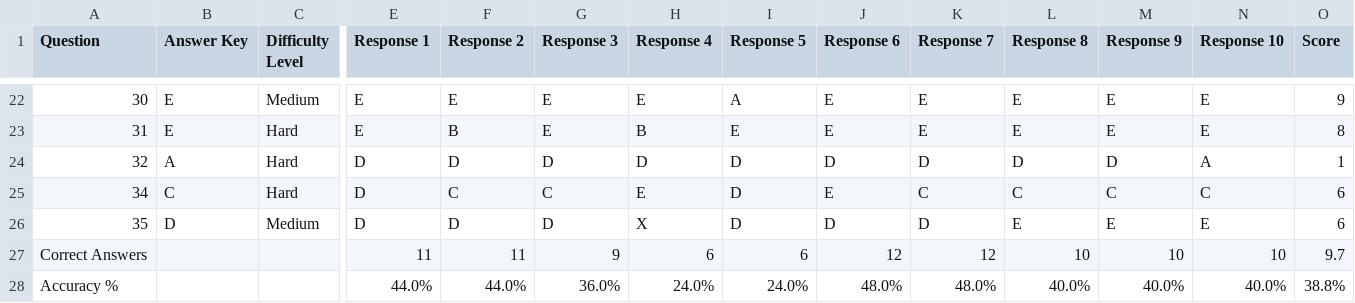
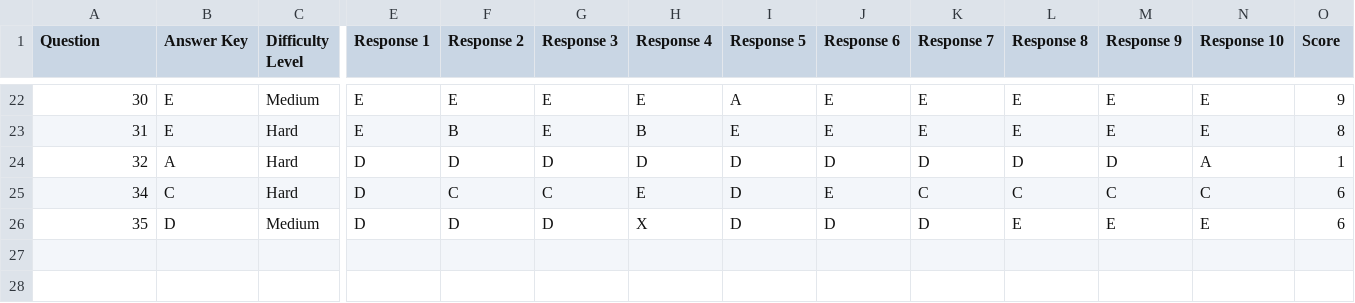
Before and after one commit to lucasdemouraa/LLMENADEBRACIS2025, a CSV file: teste.csv, drawn as a sheet; only a part is shown, gaps mark what is left out; rows hold the shown columns only; the diff names each change by its address in the sheet, - before the commit and + after, or states it on an @@ line.

Commit message:
Update teste.csv

```diff
--- a/teste.csv
+++ b/teste.csv
-row 27: Correct Answers |  |  | 11 | 11 | 9 | 6 | 6 | 12 | 12 | 10 | 10 | 10 | 9.7
-row 28: Accuracy % |  |  | 44.0% | 44.0% | 36.0% | 24.0% | 24.0% | 48.0% | 48.0% | 40.0% | 40.0% | 40.0% | 38.8%
```
